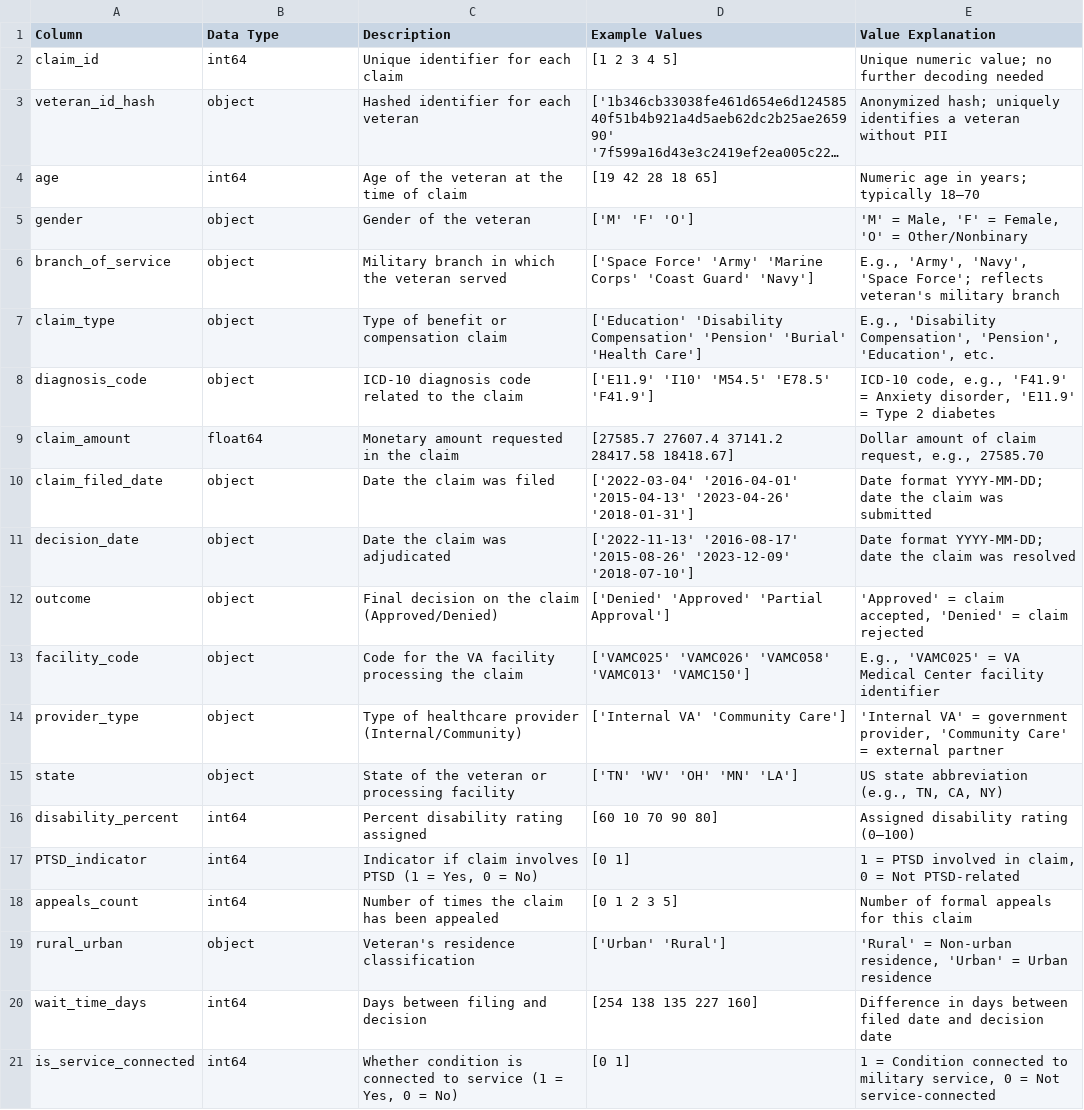
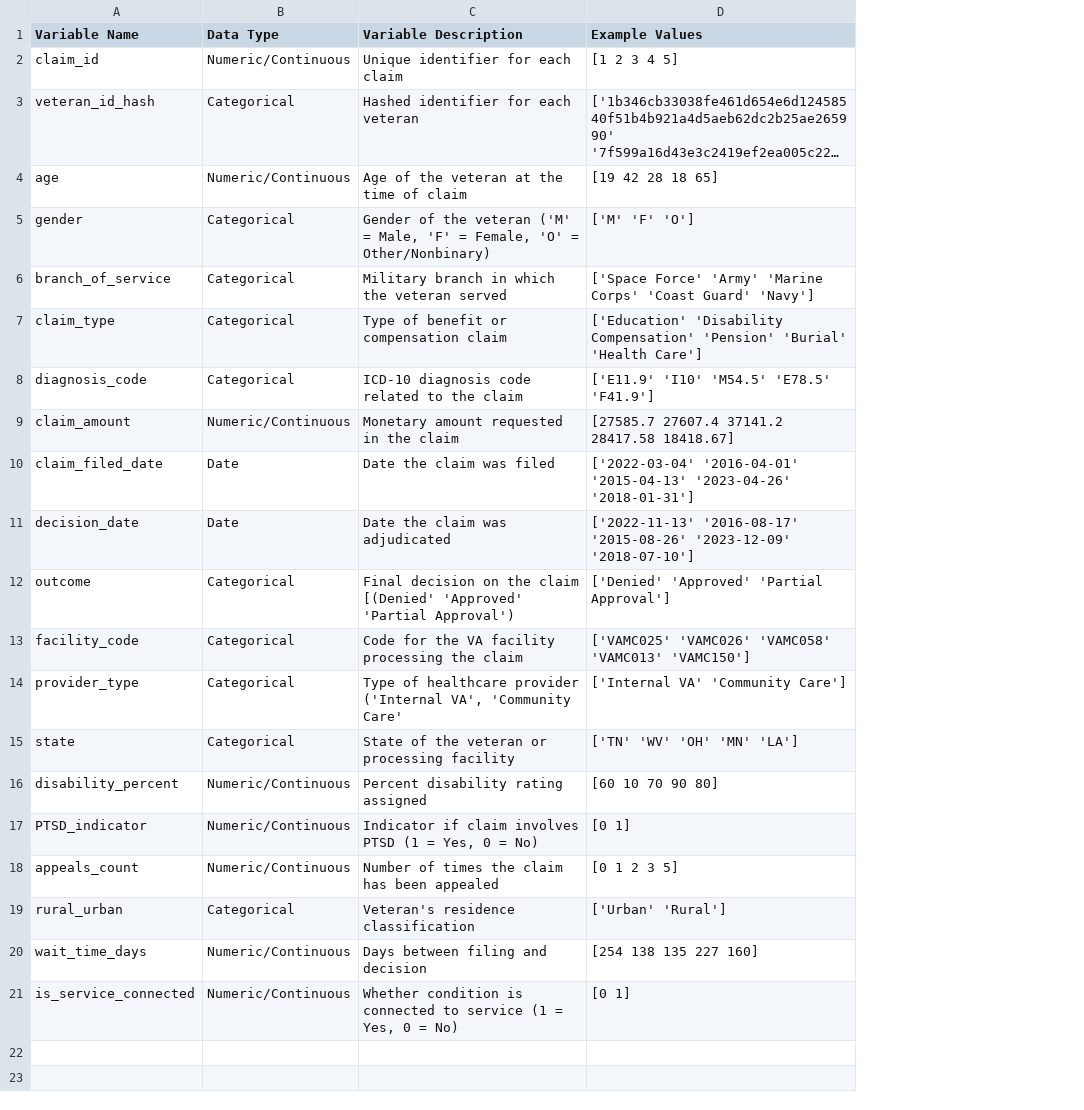
Before and after one commit to drheathere/Aureliusts-AI-Engineer-Assessment-Repository, a CSV file: data/VA_Claims_Dataset_Codebook.csv, drawn as a sheet; long unchanged cells end in …; the diff names each change by its address in the sheet, - before the commit and + after, or states it on an @@ line.

Commit message:
Add files via upload

```diff
--- a/data/VA_Claims_Dataset_Codebook.csv
+++ b/data/VA_Claims_Dataset_Codebook.csv
-column E (Value Explanation), rows 2-21: Unique numeric value; no further decoding needed | Anonymized hash; uniquely identifies a veteran without PII | Numeric age in years; typically 18–70 | 'M' = Male, 'F' = Female, 'O' = Other/Nonbinary | E.g., 'Army', 'Navy', 'Space Force'; reflects veteran's military branch | E.g., 'Disability Compensation', 'Pension', 'Education', etc. | ICD-10 code, e.g., 'F41.9' = Anxiety disorder, 'E11.9' = Type 2 diabetes | Dollar amount of claim request, e.g., 27585.70 | Date format YYYY-MM-DD; date the claim was submitted | Date format YYYY-MM-DD; date the claim was resolved | 'Approved' = claim accepted, 'Denied' = claim rejected | E.g., 'VAMC025' = VA Medical Center facility identifier | 'Internal VA' = government provider, 'Community Care' = external partner | US state abbreviation (e.g., TN, CA, NY) | Assigned disability rating (0–100) | 1 = PTSD involved in claim, 0 = Not PTSD-related | Number of formal appeals for this claim | 'Rural' = Non-urban residence, 'Urban' = Urban residence | Difference in days between filed date and decision date | 1 = Condition connected to military service, 0 = Not service-connected
-A1: Column
+A1: Variable Name
-C1: Description
+C1: Variable Description
-B2 (Data Type): int64
+B2 (Data Type): Numeric/Continuous
-B3 (Data Type): object
+B3 (Data Type): Categorical
-B4 (Data Type): int64
+B4 (Data Type): Numeric/Continuous
-B5:B8 (Data Type): object
+B5:B8 (Data Type): Categorical
-C5 (Variable Description): …the veteran
+C5 (Variable Description): …the veteran ('M' = Male, 'F' = Female, 'O' = Other/Nonbinary)
-B9 (Data Type): float64
+B9 (Data Type): Numeric/Continuous
-B10:B11 (Data Type): object
+B10:B11 (Data Type): Date
-B12:B15 (Data Type): object
+B12:B15 (Data Type): Categorical
-C12 (Variable Description): …the claim (Approved/Denied)
+C12 (Variable Description): …the claim [(Denied' 'Approved' 'Partial Approval')
-C14 (Variable Description): …healthcare provider (Internal/Community)
+C14 (Variable Description): …healthcare provider ('Internal VA', 'Community Care'
-B16:B18 (Data Type): int64
+B16:B18 (Data Type): Numeric/Continuous
-B19 (Data Type): object
+B19 (Data Type): Categorical
-B20:B21 (Data Type): int64
+B20:B21 (Data Type): Numeric/Continuous
```
